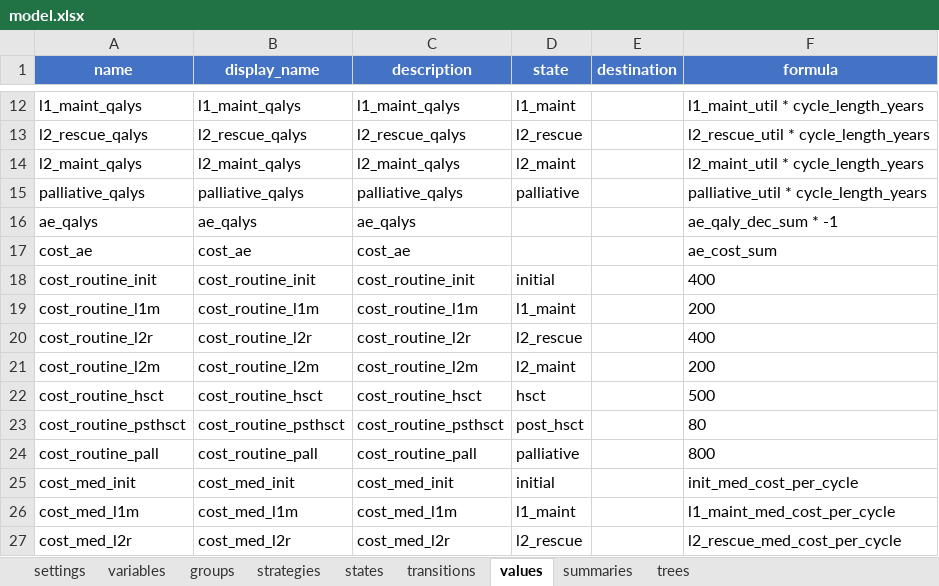
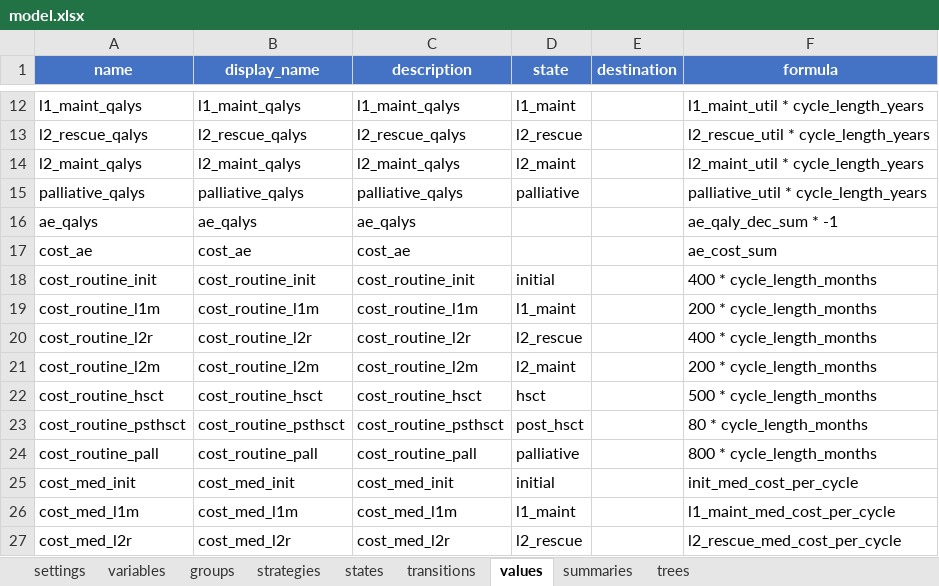
Before and after one commit to PolicyAnalysisInc/openqaly, an Excel workbook: inst/models/markov_medium/model.xlsx, sheet values, drawn as a sheet; only a part is shown, gaps mark what is left out; values as stored, in another font and other column widths than the file's, no borders; table styles not drawn; the diff names each change by its address in the sheet, - before the commit and + after, or states it on an @@ line.

```diff
--- a/inst/models/markov_medium/model.xlsx (sheet values)
+++ b/inst/models/markov_medium/model.xlsx (sheet values)
-F18 (formula): 400
+F18 (formula): 400 * cycle_length_months
-F19 (formula): 200
+F19 (formula): 200 * cycle_length_months
-F20 (formula): 400
+F20 (formula): 400 * cycle_length_months
-F21 (formula): 200
+F21 (formula): 200 * cycle_length_months
-F22 (formula): 500
+F22 (formula): 500 * cycle_length_months
-F23 (formula): 80
+F23 (formula): 80 * cycle_length_months
-F24 (formula): 800
+F24 (formula): 800 * cycle_length_months
```
Also changed, not shown: sheet states, 7 other files.
